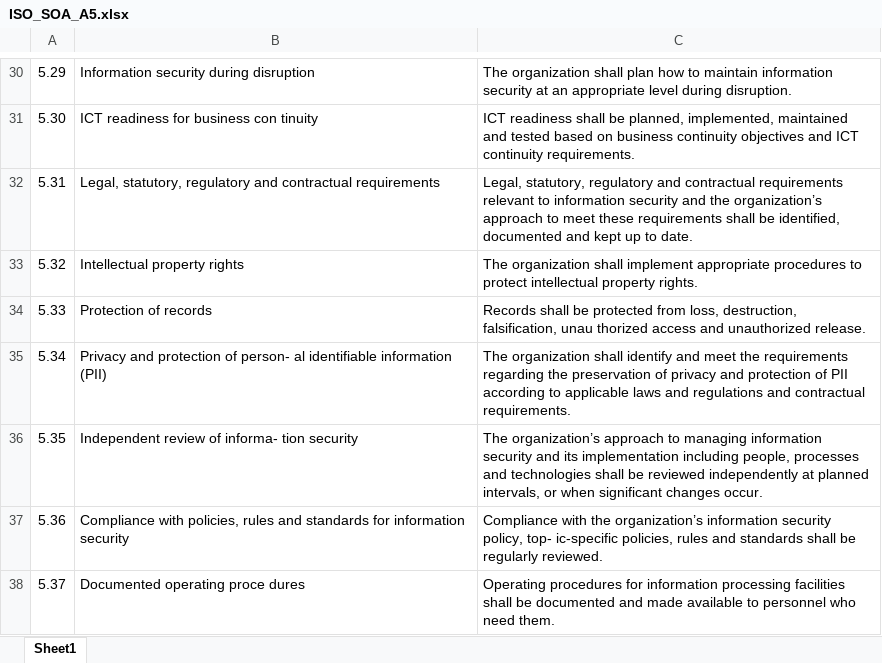
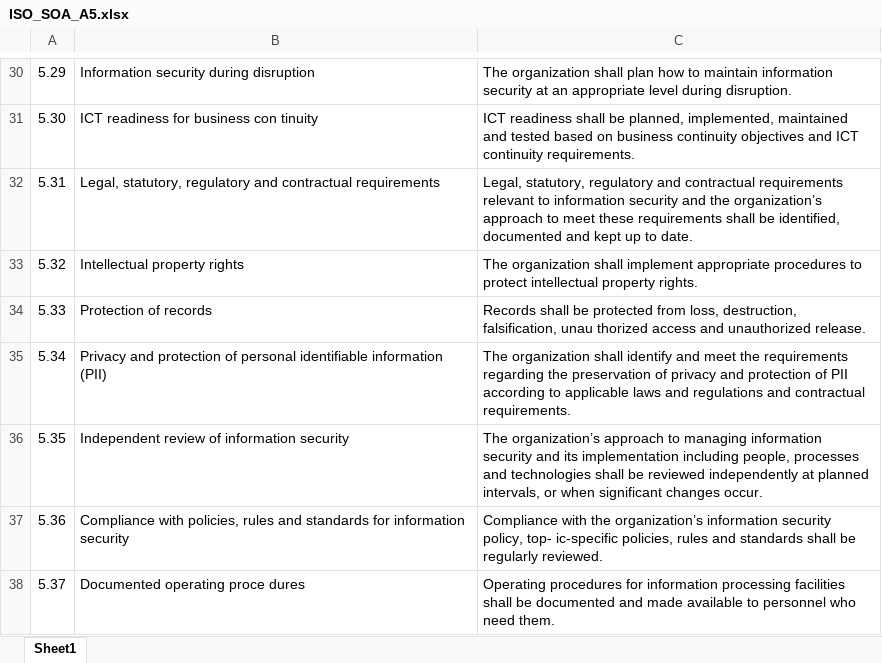
Before and after one commit to KhawajaAbdullah2000/Compliance, an Excel workbook: Audit_Code/public/ISO_SOA_A5.xlsx, sheet Sheet1, drawn as a sheet; only a part is shown, gaps mark what is left out; values as stored, in another font and other column widths than the file's, no borders; the diff names each change by its address in the sheet, - before the commit and + after, or states it on an @@ line.

```diff
--- a/Audit_Code/public/ISO_SOA_A5.xlsx (sheet Sheet1)
+++ b/Audit_Code/public/ISO_SOA_A5.xlsx (sheet Sheet1)
-B35: …protection of person- al identifiable information…
+B35: …protection of personal identifiable information…
-B36: Independent review of informa- tion security
+B36: Independent review of information security
```
Also changed, not shown: 3 other files.
